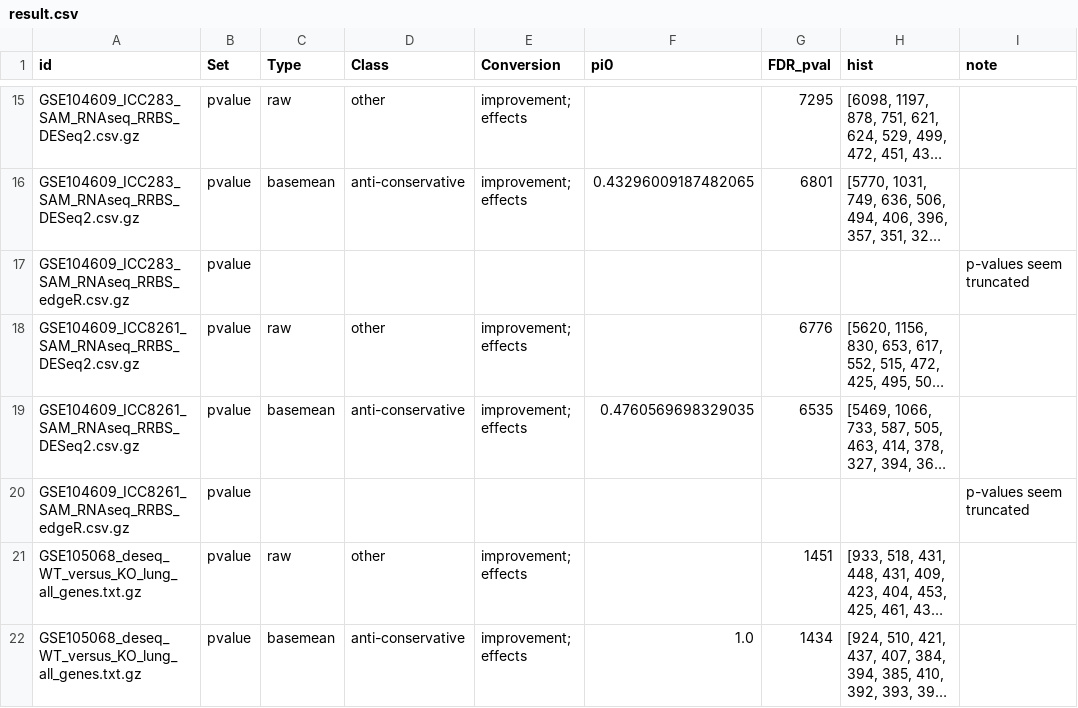
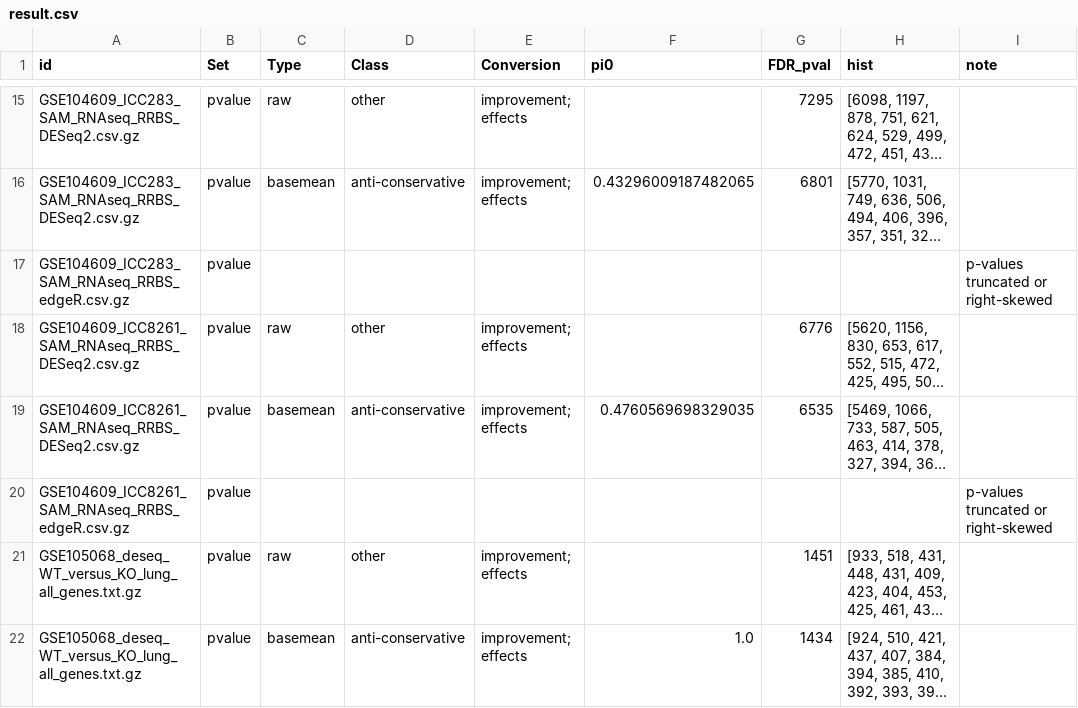
Before and after one commit to rstats-tartu/geo-htseq, a CSV file: output/result.csv, drawn as a sheet; only a part is shown, gaps mark what is left out; long unchanged cells end in …; the diff covers the shown part only; the diff names each change by its address in the sheet, - before the commit and + after, or states it on an @@ line.

Commit message:
updated note

```diff
--- a/output/result.csv
+++ b/output/result.csv
-I17 (note): p-values seem truncated
+I17 (note): p-values truncated or right-skewed
-I20 (note): p-values seem truncated
+I20 (note): p-values truncated or right-skewed
```
Also changed, not shown: 13 added rows and 12 edited cells elsewhere in this file.
